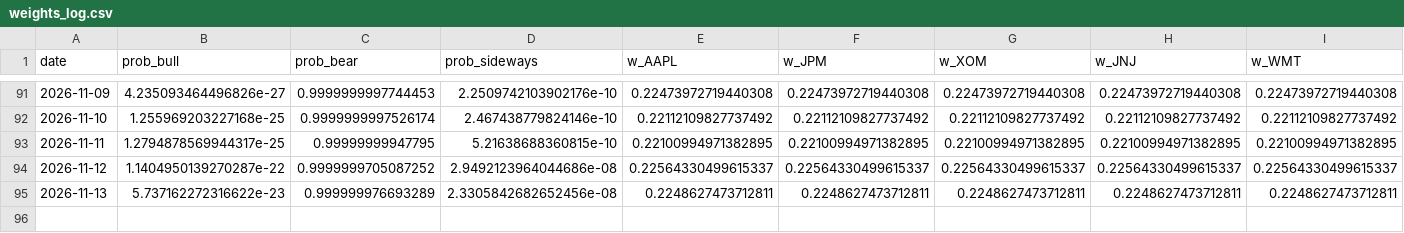
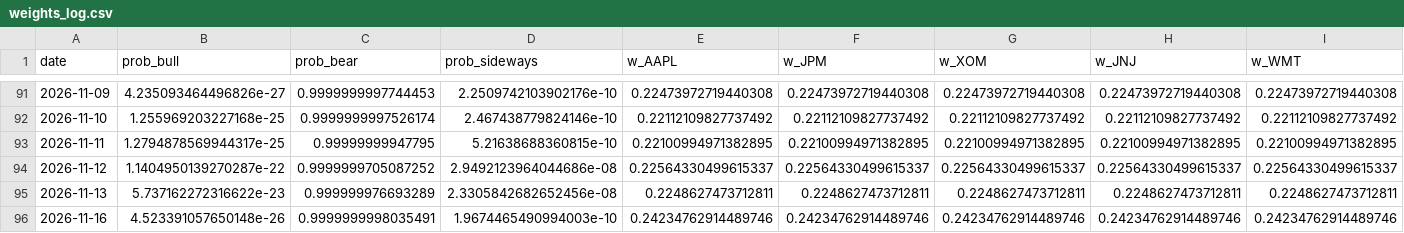
Before and after one commit to axt-22/regime-paper-trader, a CSV file: docs/data/weights_log.csv, drawn as a sheet; only a part is shown, gaps mark what is left out; rows hold the shown columns only; the diff names each change by its address in the sheet, - before the commit and + after, or states it on an @@ line.

```diff
--- a/docs/data/weights_log.csv
+++ b/docs/data/weights_log.csv
+row 96: 2026-11-16 | 4.523391057650148e-26 | 0.9999999998035491 | 1.9674465490994003e-10 | 0.24234762914489746 | 0.24234762914489746 | 0.24234762914489746 | 0.24234762914489746 | 0.24234762914489746
```
Also changed, not shown: docs/data/equity_log.csv, 1 other file.
